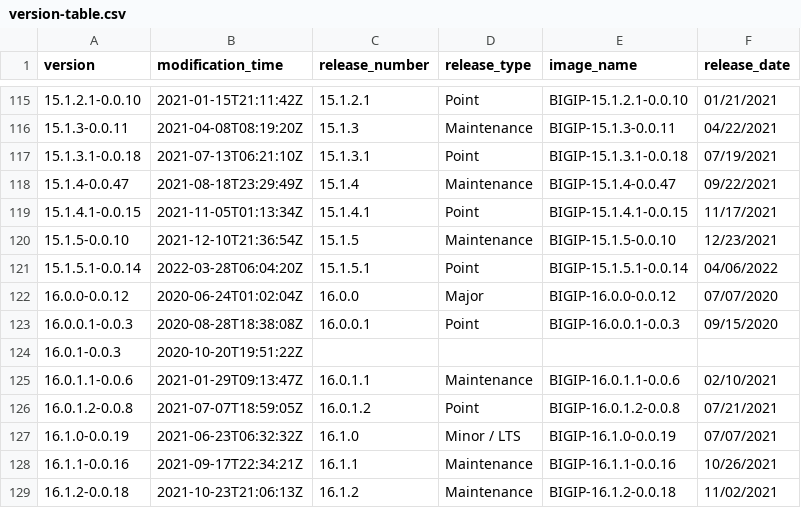
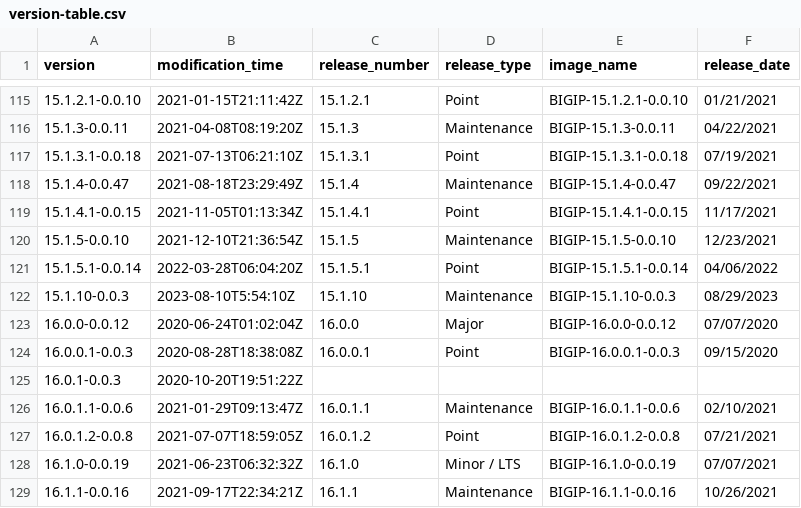
Before and after one commit to BishopFox/bigip-scanner, a CSV file: version-table.csv, drawn as a sheet; only a part is shown, gaps mark what is left out; the shorter side is filled out with more unchanged rows; the diff names each change by its address in the sheet, - before the commit and + after, or states it on an @@ line.

Commit message:
Update version-table.csv: BIGIP-15.1.10-0.0.3

```diff
--- a/version-table.csv
+++ b/version-table.csv
+row 122: 15.1.10-0.0.3 | 2023-08-10T5:54:10Z | 15.1.10 | Maintenance | BIGIP-15.1.10-0.0.3 | 08/29/2023
```
